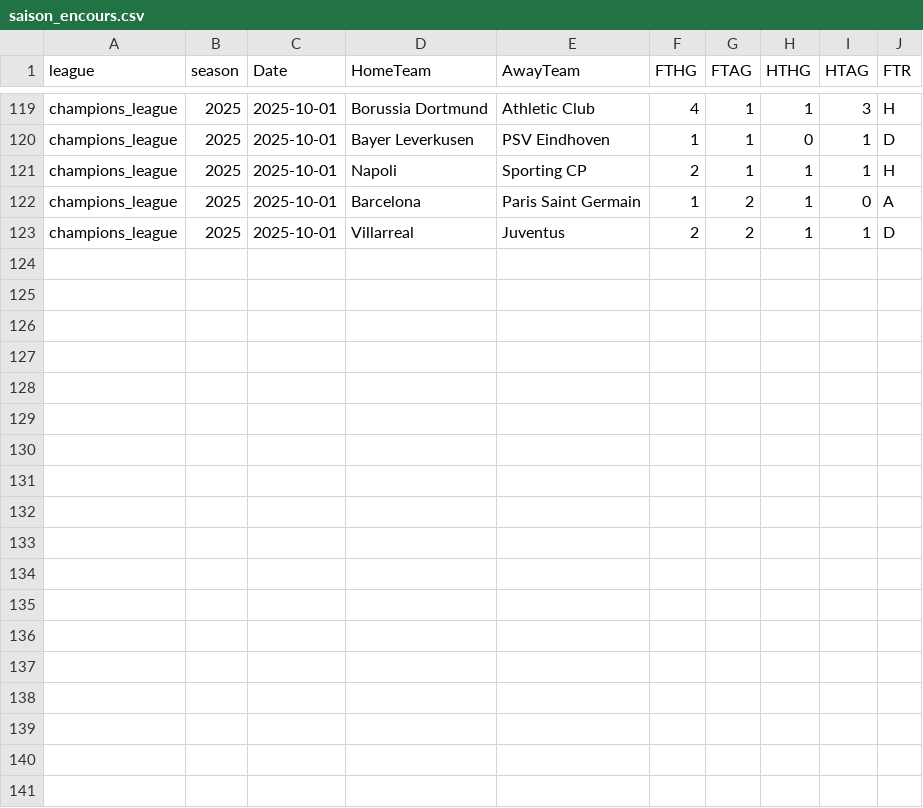
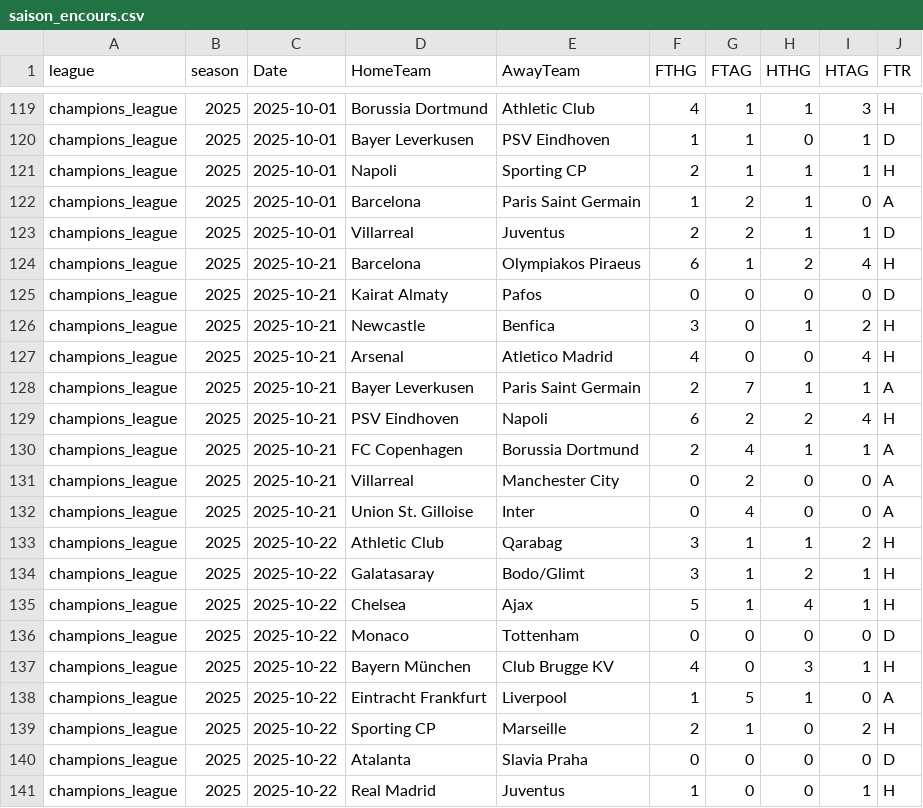
Before and after one commit to bobbobunda01/betsmart_new_version, a CSV file: data/leagues_champions/saison_encours.csv, drawn as a sheet; only a part is shown, gaps mark what is left out.

```diff
--- a/data/leagues_champions/saison_encours.csv
+++ b/data/leagues_champions/saison_encours.csv
@@ -123 +123,19 @@ champions_league,2025,2025-10-01,Barcelona,Paris Saint Germain,1,2,1,0,A
 champions_league,2025,2025-10-01,Villarreal,Juventus,2,2,1,1,D
+champions_league,2025,2025-10-21,Barcelona,Olympiakos Piraeus,6,1,2,4,H
+champions_league,2025,2025-10-21,Kairat Almaty,Pafos,0,0,0,0,D
+champions_league,2025,2025-10-21,Newcastle,Benfica,3,0,1,2,H
+champions_league,2025,2025-10-21,Arsenal,Atletico Madrid,4,0,0,4,H
+champions_league,2025,2025-10-21,Bayer Leverkusen,Paris Saint Germain,2,7,1,1,A
+champions_league,2025,2025-10-21,PSV Eindhoven,Napoli,6,2,2,4,H
+champions_league,2025,2025-10-21,FC Copenhagen,Borussia Dortmund,2,4,1,1,A
+champions_league,2025,2025-10-21,Villarreal,Manchester City,0,2,0,0,A
+champions_league,2025,2025-10-21,Union St. Gilloise,Inter,0,4,0,0,A
+champions_league,2025,2025-10-22,Athletic Club,Qarabag,3,1,1,2,H
+champions_league,2025,2025-10-22,Galatasaray,Bodo/Glimt,3,1,2,1,H
+champions_league,2025,2025-10-22,Chelsea,Ajax,5,1,4,1,H
+champions_league,2025,2025-10-22,Monaco,Tottenham,0,0,0,0,D
+champions_league,2025,2025-10-22,Bayern München,Club Brugge KV,4,0,3,1,H
+champions_league,2025,2025-10-22,Eintracht Frankfurt,Liverpool,1,5,1,0,A
+champions_league,2025,2025-10-22,Sporting CP,Marseille,2,1,0,2,H
+champions_league,2025,2025-10-22,Atalanta,Slavia Praha,0,0,0,0,D
+champions_league,2025,2025-10-22,Real Madrid,Juventus,1,0,0,1,H
```
Also changed, not shown: data/argentine/saison_encours.csv, data/bl1/saison_encours.csv, 21 other files.
